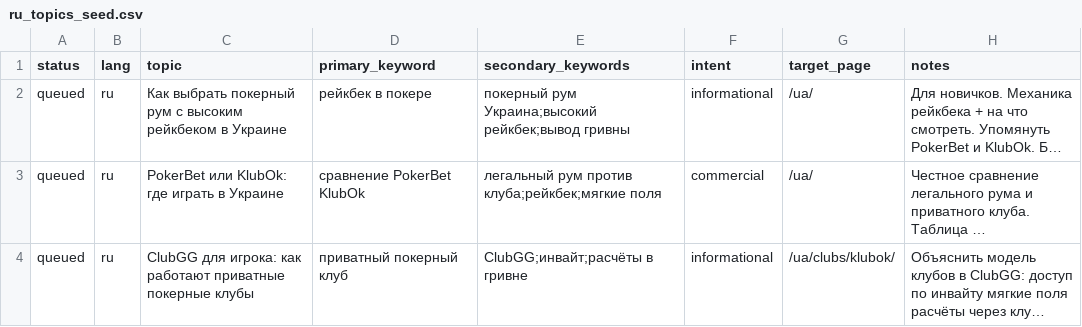
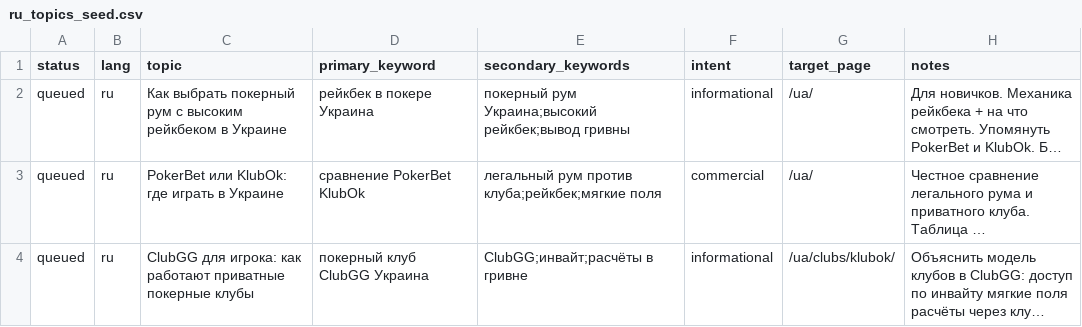
Before and after one commit to kozyrseo/s, a CSV file: automation/seed_topics/ru_topics_seed.csv, drawn as a sheet; long unchanged cells end in …; the diff names each change by its address in the sheet, - before the commit and + after, or states it on an @@ line.

```diff
--- a/automation/seed_topics/ru_topics_seed.csv
+++ b/automation/seed_topics/ru_topics_seed.csv
-D2 (primary_keyword): рейкбек в покере
+D2 (primary_keyword): рейкбек в покере Украина
-D4 (primary_keyword): приватный покерный клуб
+D4 (primary_keyword): покерный клуб ClubGG Украина
```
Also changed, not shown: 2 other files.
